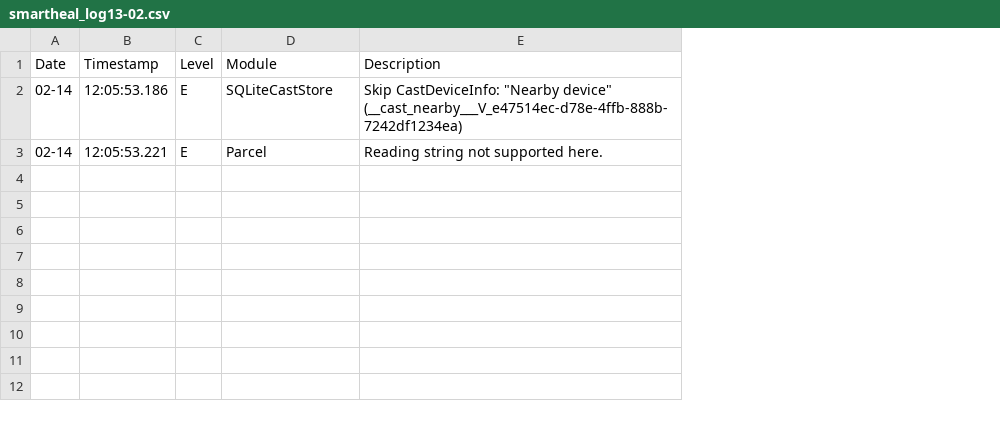
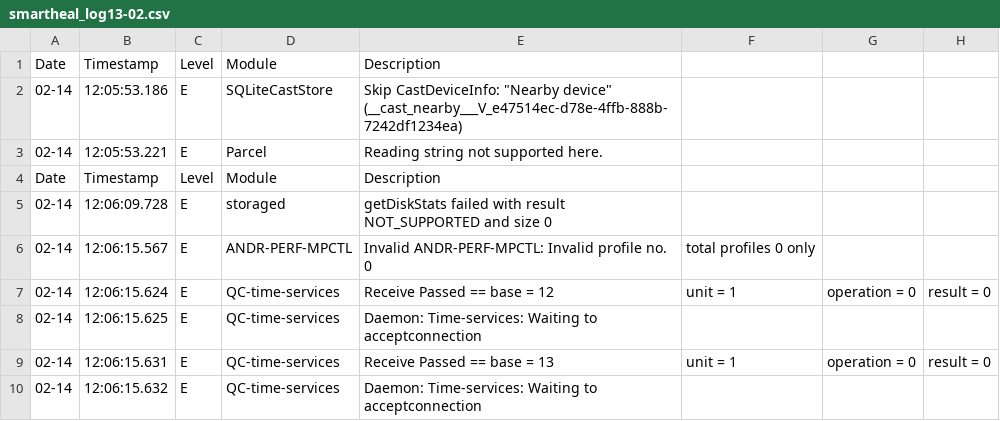
Before and after one commit to sumitmalik39/sumit, a CSV file: smartheal_log13-02.csv, drawn as a sheet; the diff names each change by its address in the sheet, - before the commit and + after, or states it on an @@ line.

Commit message:
smartheal_log.csv

```diff
--- a/smartheal_log13-02.csv
+++ b/smartheal_log13-02.csv
+column F, empty
+column G, empty
+column H, empty
+row 4: Date | Timestamp | Level | Module | Description
+row 5: 02-14 | 12:06:09.728 | E | storaged | getDiskStats failed with result NOT_SUPPORTED and size 0
+row 6: 02-14 | 12:06:15.567 | E | ANDR-PERF-MPCTL | Invalid ANDR-PERF-MPCTL: Invalid profile no. 0 | total profiles 0 only
+row 7: 02-14 | 12:06:15.624 | E | QC-time-services | Receive Passed == base = 12 | unit = 1 | operation = 0 | result = 0
+row 8: 02-14 | 12:06:15.625 | E | QC-time-services | Daemon: Time-services: Waiting to acceptconnection
+row 9: 02-14 | 12:06:15.631 | E | QC-time-services | Receive Passed == base = 13 | unit = 1 | operation = 0 | result = 0
+row 10: 02-14 | 12:06:15.632 | E | QC-time-services | Daemon: Time-services: Waiting to acceptconnection
```
